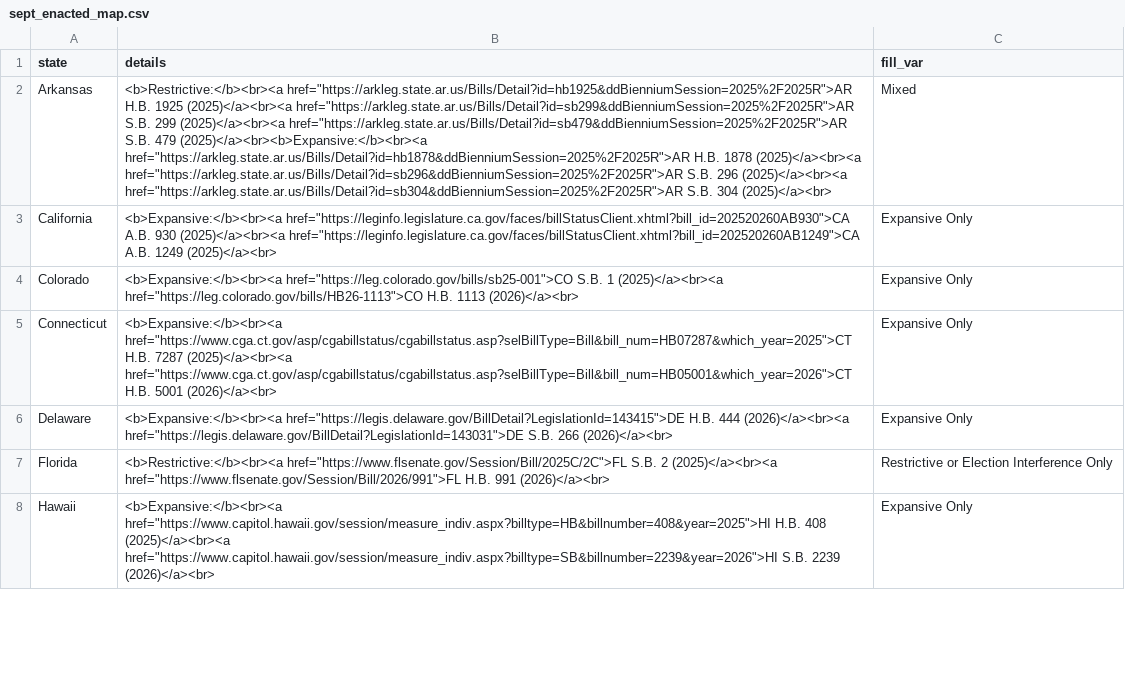
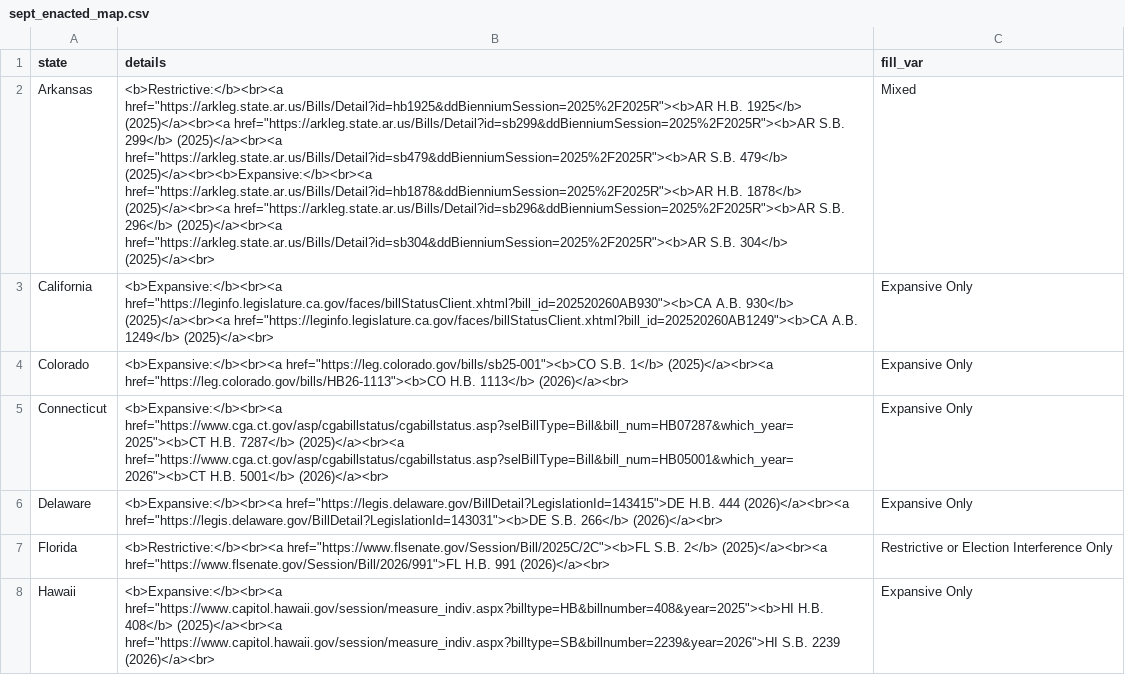
Before and after one commit to zhangj-brennan/voting_laws, a CSV file: sept_enacted_map.csv, drawn as a sheet; only a part is shown; the diff covers the shown part only; the diff names each change by its address in the sheet, - before the commit and + after, or states it on an @@ line.

Commit message:
outline, new data, source:

```diff
--- a/sept_enacted_map.csv
+++ b/sept_enacted_map.csv
-B2 (details): <b>Restrictive:</b><br><a href="https://arkleg.state.ar.us/Bills/Detail?id=hb1925&ddBienniumSession=2025%2F2025R">AR H.B. 1925 (2025)</a><br><a href="https://arkleg.state.ar.us/Bills/Detail?id=sb299&ddBienniumSession=2025%2F2025R">AR S.B. 299 (2025)</a><br><a href="https://arkleg.state.ar.us/Bills/Detail?id=sb479&ddBienniumSession=2025%2F2025R">AR S.B. 479 (2025)</a><br><b>Expansive:</b><br><a href="https://arkleg.state.ar.us/Bills/Detail?id=hb1878&ddBienniumSession=2025%2F2025R">AR H.B. 1878 (2025)</a><br><a href="https://arkleg.state.ar.us/Bills/Detail?id=sb296&ddBienniumSession=2025%2F2025R">AR S.B. 296 (2025)</a><br><a href="https://arkleg.state.ar.us/Bills/Detail?id=sb304&ddBienniumSession=2025%2F2025R">AR S.B. 304 (2025)</a><br>
+B2 (details): <b>Restrictive:</b><br><a href="https://arkleg.state.ar.us/Bills/Detail?id=hb1925&ddBienniumSession=2025%2F2025R"><b>AR H.B. 1925</b> (2025)</a><br><a href="https://arkleg.state.ar.us/Bills/Detail?id=sb299&ddBienniumSession=2025%2F2025R"><b>AR S.B. 299</b> (2025)</a><br><a href="https://arkleg.state.ar.us/Bills/Detail?id=sb479&ddBienniumSession=2025%2F2025R"><b>AR S.B. 479</b> (2025)</a><br><b>Expansive:</b><br><a href="https://arkleg.state.ar.us/Bills/Detail?id=hb1878&ddBienniumSession=2025%2F2025R"><b>AR H.B. 1878</b> (2025)</a><br><a href="https://arkleg.state.ar.us/Bills/Detail?id=sb296&ddBienniumSession=2025%2F2025R"><b>AR S.B. 296</b> (2025)</a><br><a href="https://arkleg.state.ar.us/Bills/Detail?id=sb304&ddBienniumSession=2025%2F2025R"><b>AR S.B. 304</b> (2025)</a><br>
-B3 (details): <b>Expansive:</b><br><a href="https://leginfo.legislature.ca.gov/faces/billStatusClient.xhtml?bill_id=202520260AB930">CA A.B. 930 (2025)</a><br><a href="https://leginfo.legislature.ca.gov/faces/billStatusClient.xhtml?bill_id=202520260AB1249">CA A.B. 1249 (2025)</a><br>
+B3 (details): <b>Expansive:</b><br><a href="https://leginfo.legislature.ca.gov/faces/billStatusClient.xhtml?bill_id=202520260AB930"><b>CA A.B. 930</b> (2025)</a><br><a href="https://leginfo.legislature.ca.gov/faces/billStatusClient.xhtml?bill_id=202520260AB1249"><b>CA A.B. 1249</b> (2025)</a><br>
-B4 (details): <b>Expansive:</b><br><a href="https://leg.colorado.gov/bills/sb25-001">CO S.B. 1 (2025)</a><br><a href="https://leg.colorado.gov/bills/HB26-1113">CO H.B. 1113 (2026)</a><br>
+B4 (details): <b>Expansive:</b><br><a href="https://leg.colorado.gov/bills/sb25-001"><b>CO S.B. 1</b> (2025)</a><br><a href="https://leg.colorado.gov/bills/HB26-1113"><b>CO H.B. 1113</b> (2026)</a><br>
-B5 (details): <b>Expansive:</b><br><a href="https://www.cga.ct.gov/asp/cgabillstatus/cgabillstatus.asp?selBillType=Bill&bill_num=HB07287&which_year=2025">CT H.B. 7287 (2025)</a><br><a href="https://www.cga.ct.gov/asp/cgabillstatus/cgabillstatus.asp?selBillType=Bill&bill_num=HB05001&which_year=2026">CT H.B. 5001 (2026)</a><br>
+B5 (details): <b>Expansive:</b><br><a href="https://www.cga.ct.gov/asp/cgabillstatus/cgabillstatus.asp?selBillType=Bill&bill_num=HB07287&which_year=2025"><b>CT H.B. 7287</b> (2025)</a><br><a href="https://www.cga.ct.gov/asp/cgabillstatus/cgabillstatus.asp?selBillType=Bill&bill_num=HB05001&which_year=2026"><b>CT H.B. 5001</b> (2026)</a><br>
-B6 (details): …444 (2026)</a><br><a href="https://legis.delaware.gov/BillDetail?LegislationId=143031">DE S.B. 266 (2026)</a><br>
+B6 (details): …444 (2026)</a><br><a href="https://legis.delaware.gov/BillDetail?LegislationId=143031"><b>DE S.B. 266</b> (2026)</a><br>
-B7 (details): <b>Restrictive:</b><br><a href="https://www.flsenate.gov/Session/Bill/2025C/2C">FL S.B. 2 (2025)</a><br><a href="https://www.flsenate.gov/Session/Bill/2026/991">FL…
+B7 (details): <b>Restrictive:</b><br><a href="https://www.flsenate.gov/Session/Bill/2025C/2C"><b>FL S.B. 2</b> (2025)</a><br><a href="https://www.flsenate.gov/Session/Bill/2026/991">FL…
-B8 (details): <b>Expansive:</b><br><a href="https://www.capitol.hawaii.gov/session/measure_indiv.aspx?billtype=HB&billnumber=408&year=2025">HI H.B. 408 (2025)</a><br><a href="https://www.capitol.hawaii.gov/session/measure_indiv.aspx?billtype=SB&billnumber=2239&year=2026">HI…
+B8 (details): <b>Expansive:</b><br><a href="https://www.capitol.hawaii.gov/session/measure_indiv.aspx?billtype=HB&billnumber=408&year=2025"><b>HI H.B. 408</b> (2025)</a><br><a href="https://www.capitol.hawaii.gov/session/measure_indiv.aspx?billtype=SB&billnumber=2239&year=2026">HI…
```
Also changed, not shown: 30 edited cells elsewhere in this file, 1 other file.
